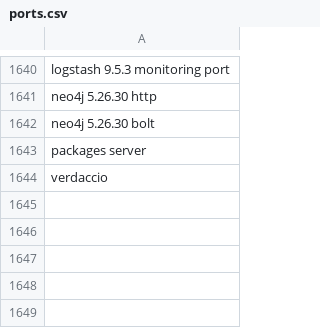
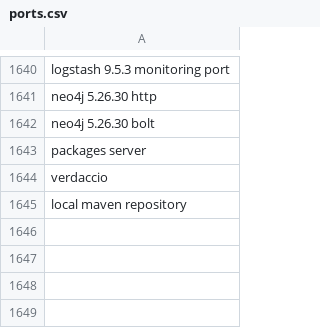
Before and after one commit to ShreyasVH/install-files, a CSV file: ports.csv, drawn as a sheet; only a part is shown, gaps mark what is left out.

Commit message:
supporting local maven repo

```diff
--- a/ports.csv
+++ b/ports.csv
@@ -1644,3 +1644,3 @@ packages server
 verdaccio
-
+local maven repository
 
```
